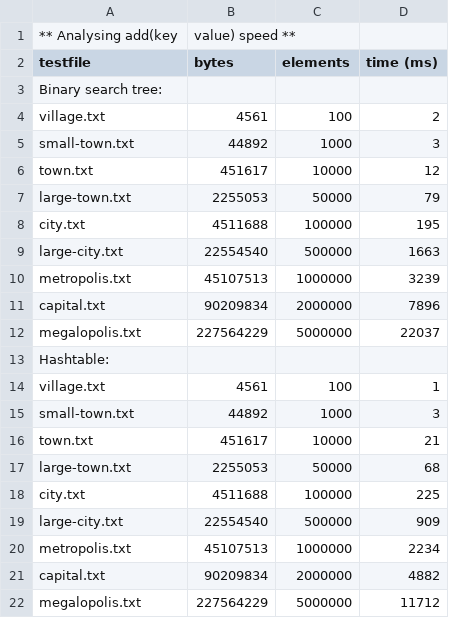
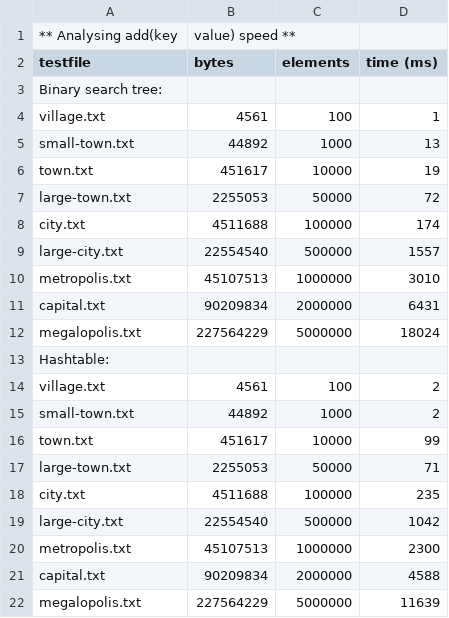
Before and after one commit to Aria1211/NJIT-DSA-2024-origin-Aria, a CSV file: 04-phonebook/compare-add.csv, drawn as a sheet.

```diff
--- a/04-phonebook/compare-add.csv
+++ b/04-phonebook/compare-add.csv
@@ -3,20 +3,20 @@ testfile,bytes,elements,time (ms)
 Binary search tree:
+village.txt,4561,100,1
+small-town.txt,44892,1000,13
+town.txt,451617,10000,19
+large-town.txt,2255053,50000,72
+city.txt,4511688,100000,174
+large-city.txt,22554540,500000,1557
+metropolis.txt,45107513,1000000,3010
+capital.txt,90209834,2000000,6431
+megalopolis.txt,227564229,5000000,18024
+Hashtable:
 village.txt,4561,100,2
-small-town.txt,44892,1000,3
-town.txt,451617,10000,12
-large-town.txt,2255053,50000,79
-city.txt,4511688,100000,195
-large-city.txt,22554540,500000,1663
-metropolis.txt,45107513,1000000,3239
-capital.txt,90209834,2000000,7896
-megalopolis.txt,227564229,5000000,22037
-Hashtable:
-village.txt,4561,100,1
-small-town.txt,44892,1000,3
-town.txt,451617,10000,21
-large-town.txt,2255053,50000,68
-city.txt,4511688,100000,225
-large-city.txt,22554540,500000,909
-metropolis.txt,45107513,1000000,2234
-capital.txt,90209834,2000000,4882
-megalopolis.txt,227564229,5000000,11712
+small-town.txt,44892,1000,2
+town.txt,451617,10000,99
+large-town.txt,2255053,50000,71
+city.txt,4511688,100000,235
+large-city.txt,22554540,500000,1042
+metropolis.txt,45107513,1000000,2300
+capital.txt,90209834,2000000,4588
+megalopolis.txt,227564229,5000000,11639
```
Also changed, not shown: 04-phonebook/compare-toarray.csv, 9 other files.
